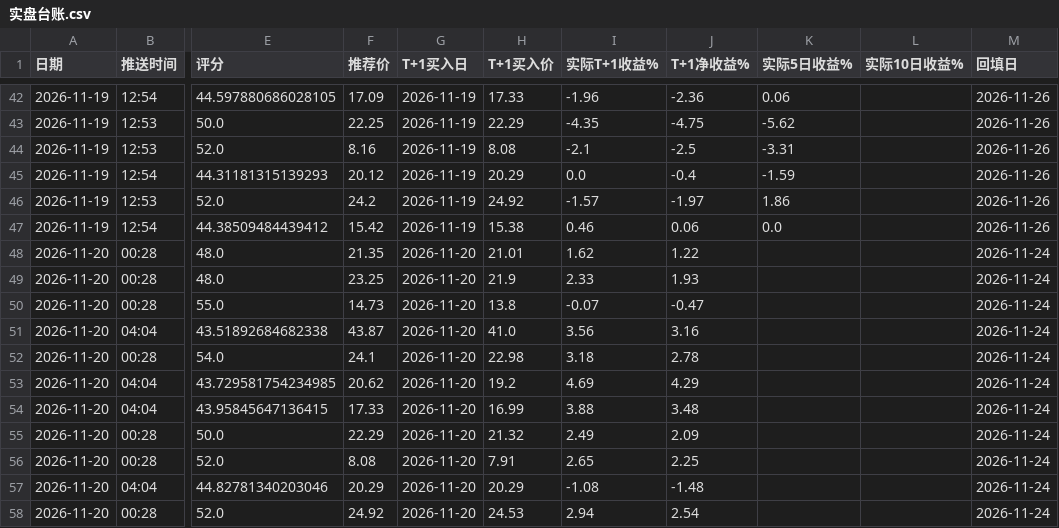
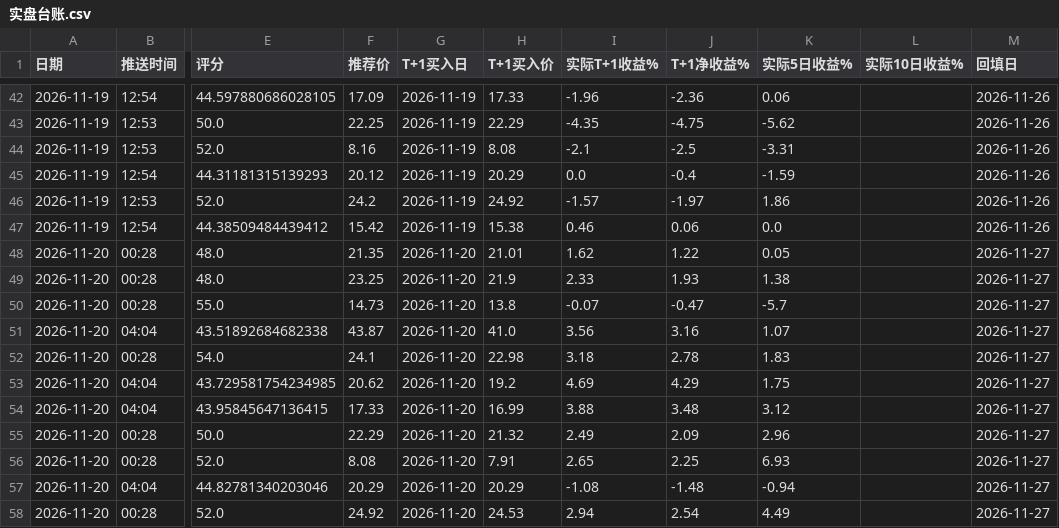
Before and after one commit to laowanghenlan/stock-picker, a CSV file: 实盘台账.csv, drawn as a sheet; only a part is shown, gaps mark what is left out; the diff covers the shown part only; the diff names each change by its address in the sheet, - before the commit and + after, or states it on an @@ line.

Commit message:
Web 推送留档 2026-11-27

```diff
--- a/实盘台账.csv
+++ b/实盘台账.csv
-K48 (实际5日收益%): (empty)
+K48 (实际5日收益%): 0.05
-M48:M58 (回填日): 2026-11-24
+M48:M58 (回填日): 2026-11-27
-K49 (实际5日收益%): (empty)
+K49 (实际5日收益%): 1.38
-K50 (实际5日收益%): (empty)
+K50 (实际5日收益%): -5.7
-K51 (实际5日收益%): (empty)
+K51 (实际5日收益%): 1.07
-K52 (实际5日收益%): (empty)
+K52 (实际5日收益%): 1.83
-K53 (实际5日收益%): (empty)
+K53 (实际5日收益%): 1.75
-K54 (实际5日收益%): (empty)
+K54 (实际5日收益%): 3.12
-K55 (实际5日收益%): (empty)
+K55 (实际5日收益%): 2.96
-K56 (实际5日收益%): (empty)
+K56 (实际5日收益%): 6.93
-K57 (实际5日收益%): (empty)
+K57 (实际5日收益%): -0.94
-K58 (实际5日收益%): (empty)
+K58 (实际5日收益%): 4.49
```
Also changed, not shown: 1 added row and 41 edited cells elsewhere in this file.
